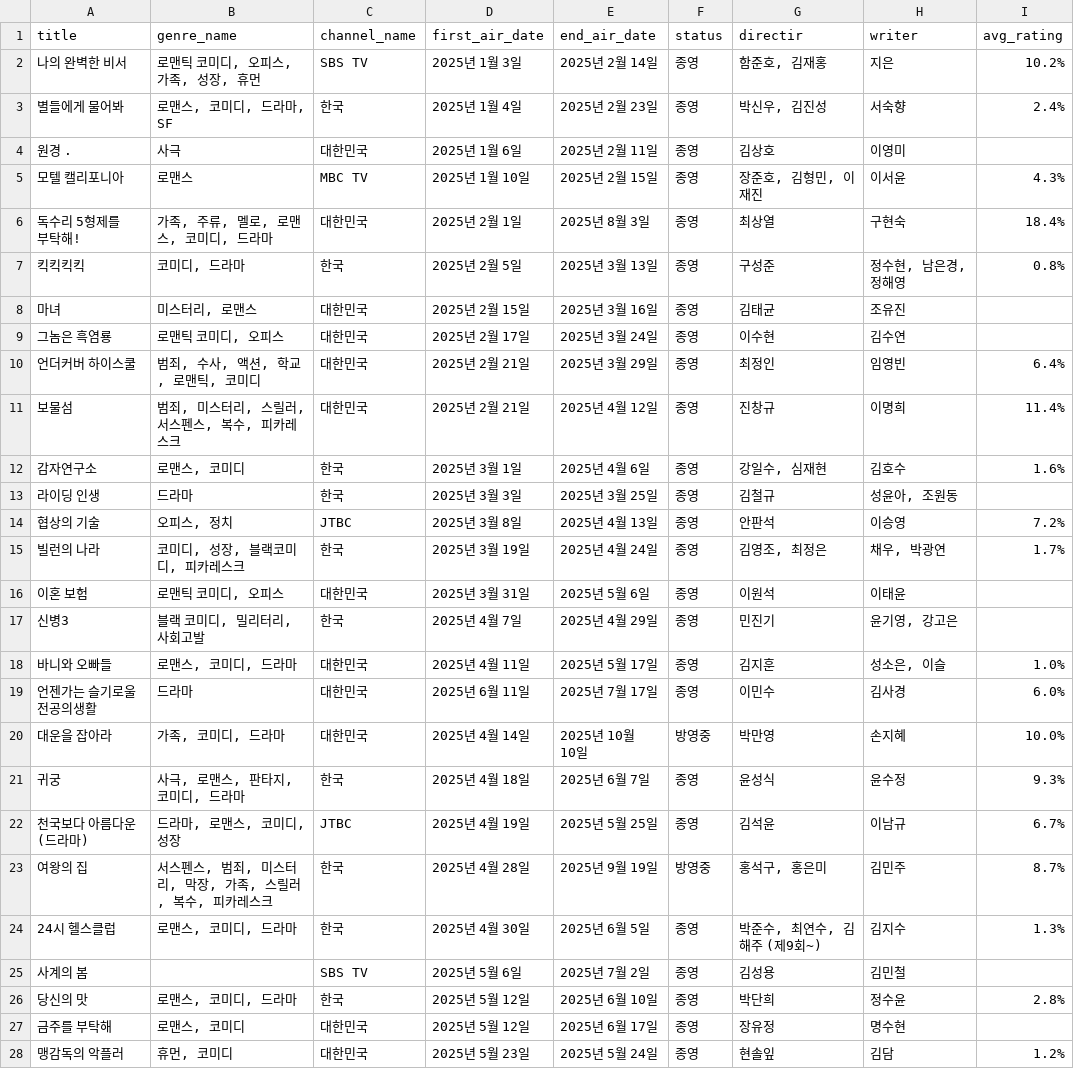
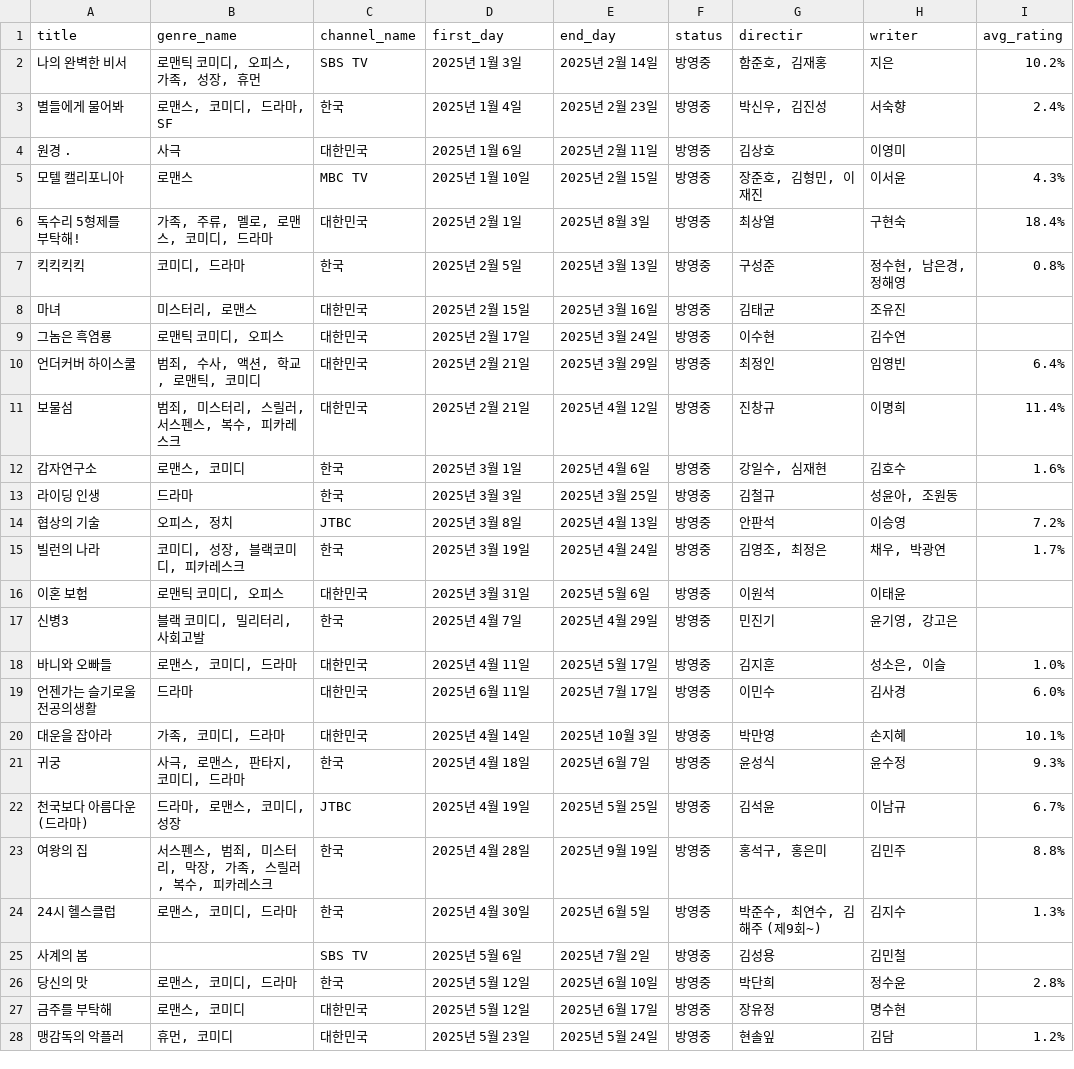
Before and after one commit to chaehwan001/drama_calendar, a CSV file: workspace/kdrama_2025.csv, drawn as a sheet; only a part is shown; the diff covers the shown part only.

```diff
--- a/workspace/kdrama_2025.csv
+++ b/workspace/kdrama_2025.csv
@@ -1,28 +1,28 @@
-title,genre_name,channel_name,first_air_date,end_air_date,status,directir,writer,avg_rating
-나의 완벽한 비서,"로맨틱 코미디, 오피스, 가족, 성장, 휴먼",SBS TV,2025년 1월 3일,2025년 2월 14일,종영,"함준호, 김재홍",지은,10.2%
-별들에게 물어봐,"로맨스, 코미디, 드라마, SF",한국,2025년 1월 4일,2025년 2월 23일,종영,"박신우, 김진성",서숙향,2.4%
-원경 .,사극,대한민국,2025년 1월 6일,2025년 2월 11일,종영,김상호,이영미,
-모텔 캘리포니아,로맨스,MBC TV,2025년 1월 10일,2025년 2월 15일,종영,"장준호, 김형민, 이재진",이서윤,4.3%
-독수리 5형제를 부탁해!,"가족, 주류, 멜로, 로맨스, 코미디, 드라마",대한민국,2025년 2월 1일,2025년 8월 3일,종영,최상열,구현숙,18.4%
-킥킥킥킥,"코미디, 드라마",한국,2025년 2월 5일,2025년 3월 13일,종영,구성준,"정수현, 남은경, 정해영",0.8%
-마녀,"미스터리, 로맨스",대한민국,2025년 2월 15일,2025년 3월 16일,종영,김태균,조유진,
-그놈은 흑염룡,"로맨틱 코미디, 오피스",대한민국,2025년 2월 17일,2025년 3월 24일,종영,이수현,김수연,
-언더커버 하이스쿨,"범죄, 수사, 액션, 학교, 로맨틱, 코미디",대한민국,2025년 2월 21일,2025년 3월 29일,종영,최정인,임영빈,6.4%
-보물섬,"범죄, 미스터리, 스릴러, 서스펜스, 복수, 피카레스크",대한민국,2025년 2월 21일,2025년 4월 12일,종영,진창규,이명희,11.4%
-감자연구소,"로맨스, 코미디",한국,2025년 3월 1일,2025년 4월 6일,종영,"강일수, 심재현",김호수,1.6%
-라이딩 인생,드라마,한국,2025년 3월 3일,2025년 3월 25일,종영,김철규,"성윤아, 조원동",
-협상의 기술,"오피스, 정치",JTBC,2025년 3월 8일,2025년 4월 13일,종영,안판석,이승영,7.2%
-빌런의 나라,"코미디, 성장, 블랙코미디, 피카레스크",한국,2025년 3월 19일,2025년 4월 24일,종영,"김영조, 최정은","채우, 박광연",1.7%
-이혼 보험,"로맨틱 코미디, 오피스",대한민국,2025년 3월 31일,2025년 5월 6일,종영,이원석,이태윤,
-신병3,"블랙 코미디, 밀리터리, 사회고발",한국,2025년 4월 7일,2025년 4월 29일,종영,민진기,"윤기영, 강고은",
-바니와 오빠들,"로맨스, 코미디, 드라마",대한민국,2025년 4월 11일,2025년 5월 17일,종영,김지훈,"성소은, 이슬",1.0%
-언젠가는 슬기로울 전공의생활,드라마,대한민국,2025년 6월 11일,2025년 7월 17일,종영,이민수,김사경,6.0%
-대운을 잡아라,"가족, 코미디, 드라마",대한민국,2025년 4월 14일,2025년 10월 10일,방영중,박만영,손지혜,10.0%
-귀궁,"사극, 로맨스, 판타지, 코미디, 드라마",한국,2025년 4월 18일,2025년 6월 7일,종영,윤성식,윤수정,9.3%
-천국보다 아름다운 (드라마),"드라마, 로맨스, 코미디, 성장",JTBC,2025년 4월 19일,2025년 5월 25일,종영,김석윤,이남규,6.7%
-여왕의 집,"서스펜스, 범죄, 미스터리, 막장, 가족, 스릴러, 복수, 피카레스크",한국,2025년 4월 28일,2025년 9월 19일,방영중,"홍석구, 홍은미",김민주,8.7%
-24시 헬스클럽,"로맨스, 코미디, 드라마",한국,2025년 4월 30일,2025년 6월 5일,종영,"박준수, 최연수, 김해주 (제9회~)",김지수,1.3%
-사계의 봄,,SBS TV,2025년 5월 6일,2025년 7월 2일,종영,김성용,김민철,
-당신의 맛,"로맨스, 코미디, 드라마",한국,2025년 5월 12일,2025년 6월 10일,종영,박단희,정수윤,2.8%
-금주를 부탁해,"로맨스, 코미디",대한민국,2025년 5월 12일,2025년 6월 17일,종영,장유정,명수현,
-맹감독의 악플러,"휴먼, 코미디",대한민국,2025년 5월 23일,2025년 5월 24일,종영,현솔잎,김담,1.2%
+title,genre_name,channel_name,first_day,end_day,status,directir,writer,avg_rating
+나의 완벽한 비서,"로맨틱 코미디, 오피스, 가족, 성장, 휴먼",SBS TV,2025년 1월 3일,2025년 2월 14일,방영중,"함준호, 김재홍",지은,10.2%
+별들에게 물어봐,"로맨스, 코미디, 드라마, SF",한국,2025년 1월 4일,2025년 2월 23일,방영중,"박신우, 김진성",서숙향,2.4%
+원경 .,사극,대한민국,2025년 1월 6일,2025년 2월 11일,방영중,김상호,이영미,
+모텔 캘리포니아,로맨스,MBC TV,2025년 1월 10일,2025년 2월 15일,방영중,"장준호, 김형민, 이재진",이서윤,4.3%
+독수리 5형제를 부탁해!,"가족, 주류, 멜로, 로맨스, 코미디, 드라마",대한민국,2025년 2월 1일,2025년 8월 3일,방영중,최상열,구현숙,18.4%
+킥킥킥킥,"코미디, 드라마",한국,2025년 2월 5일,2025년 3월 13일,방영중,구성준,"정수현, 남은경, 정해영",0.8%
+마녀,"미스터리, 로맨스",대한민국,2025년 2월 15일,2025년 3월 16일,방영중,김태균,조유진,
+그놈은 흑염룡,"로맨틱 코미디, 오피스",대한민국,2025년 2월 17일,2025년 3월 24일,방영중,이수현,김수연,
+언더커버 하이스쿨,"범죄, 수사, 액션, 학교, 로맨틱, 코미디",대한민국,2025년 2월 21일,2025년 3월 29일,방영중,최정인,임영빈,6.4%
+보물섬,"범죄, 미스터리, 스릴러, 서스펜스, 복수, 피카레스크",대한민국,2025년 2월 21일,2025년 4월 12일,방영중,진창규,이명희,11.4%
+감자연구소,"로맨스, 코미디",한국,2025년 3월 1일,2025년 4월 6일,방영중,"강일수, 심재현",김호수,1.6%
+라이딩 인생,드라마,한국,2025년 3월 3일,2025년 3월 25일,방영중,김철규,"성윤아, 조원동",
+협상의 기술,"오피스, 정치",JTBC,2025년 3월 8일,2025년 4월 13일,방영중,안판석,이승영,7.2%
+빌런의 나라,"코미디, 성장, 블랙코미디, 피카레스크",한국,2025년 3월 19일,2025년 4월 24일,방영중,"김영조, 최정은","채우, 박광연",1.7%
+이혼 보험,"로맨틱 코미디, 오피스",대한민국,2025년 3월 31일,2025년 5월 6일,방영중,이원석,이태윤,
+신병3,"블랙 코미디, 밀리터리, 사회고발",한국,2025년 4월 7일,2025년 4월 29일,방영중,민진기,"윤기영, 강고은",
+바니와 오빠들,"로맨스, 코미디, 드라마",대한민국,2025년 4월 11일,2025년 5월 17일,방영중,김지훈,"성소은, 이슬",1.0%
+언젠가는 슬기로울 전공의생활,드라마,대한민국,2025년 6월 11일,2025년 7월 17일,방영중,이민수,김사경,6.0%
+대운을 잡아라,"가족, 코미디, 드라마",대한민국,2025년 4월 14일,2025년 10월 3일,방영중,박만영,손지혜,10.1%
+귀궁,"사극, 로맨스, 판타지, 코미디, 드라마",한국,2025년 4월 18일,2025년 6월 7일,방영중,윤성식,윤수정,9.3%
+천국보다 아름다운 (드라마),"드라마, 로맨스, 코미디, 성장",JTBC,2025년 4월 19일,2025년 5월 25일,방영중,김석윤,이남규,6.7%
+여왕의 집,"서스펜스, 범죄, 미스터리, 막장, 가족, 스릴러, 복수, 피카레스크",한국,2025년 4월 28일,2025년 9월 19일,방영중,"홍석구, 홍은미",김민주,8.8%
+24시 헬스클럽,"로맨스, 코미디, 드라마",한국,2025년 4월 30일,2025년 6월 5일,방영중,"박준수, 최연수, 김해주 (제9회~)",김지수,1.3%
+사계의 봄,,SBS TV,2025년 5월 6일,2025년 7월 2일,방영중,김성용,김민철,
+당신의 맛,"로맨스, 코미디, 드라마",한국,2025년 5월 12일,2025년 6월 10일,방영중,박단희,정수윤,2.8%
+금주를 부탁해,"로맨스, 코미디",대한민국,2025년 5월 12일,2025년 6월 17일,방영중,장유정,명수현,
+맹감독의 악플러,"휴먼, 코미디",대한민국,2025년 5월 23일,2025년 5월 24일,방영중,현솔잎,김담,1.2%
```
Also changed, not shown: 6 added rows, 6 removed rows and 69 edited cells elsewhere in this file, workspace/namu_image_results.csv, 8 other files.
